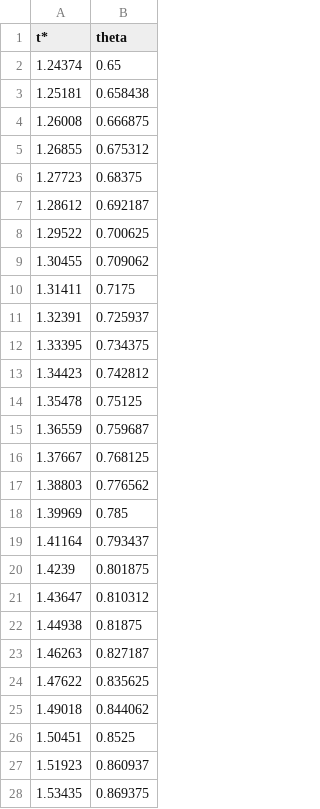
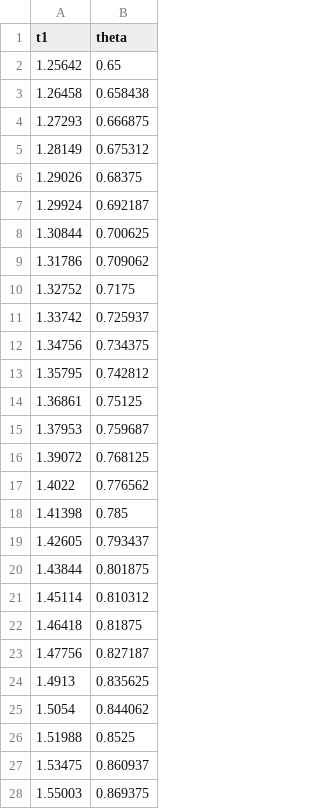
Before and after one commit to marchfra/Algoritmi, a CSV file: ProjectileMotion/data/x_t.csv, drawn as a sheet; only a part is shown; the diff covers the shown part only.

```diff
--- a/ProjectileMotion/data/x_t.csv
+++ b/ProjectileMotion/data/x_t.csv
@@ -1,28 +1,28 @@
-t*,theta
-1.24374,0.65
-1.25181,0.658438
-1.26008,0.666875
-1.26855,0.675312
-1.27723,0.68375
-1.28612,0.692187
-1.29522,0.700625
-1.30455,0.709062
-1.31411,0.7175
-1.32391,0.725937
-1.33395,0.734375
-1.34423,0.742812
-1.35478,0.75125
-1.36559,0.759687
-1.37667,0.768125
-1.38803,0.776562
-1.39969,0.785
-1.41164,0.793437
-1.4239,0.801875
-1.43647,0.810312
-1.44938,0.81875
-1.46263,0.827187
-1.47622,0.835625
-1.49018,0.844062
-1.50451,0.8525
-1.51923,0.860937
-1.53435,0.869375
+t1,theta
+1.25642,0.65
+1.26458,0.658438
+1.27293,0.666875
+1.28149,0.675312
+1.29026,0.68375
+1.29924,0.692187
+1.30844,0.700625
+1.31786,0.709062
+1.32752,0.7175
+1.33742,0.725937
+1.34756,0.734375
+1.35795,0.742812
+1.36861,0.75125
+1.37953,0.759687
+1.39072,0.768125
+1.4022,0.776562
+1.41398,0.785
+1.42605,0.793437
+1.43844,0.801875
+1.45114,0.810312
+1.46418,0.81875
+1.47756,0.827187
+1.4913,0.835625
+1.5054,0.844062
+1.51988,0.8525
+1.53475,0.860937
+1.55003,0.869375
```
Also changed, not shown: 5 edited cells elsewhere in this file, ProjectileMotion/data/final_trajectories.csv, ProjectileMotion/data/optimal_search.csv, 10 other files.
